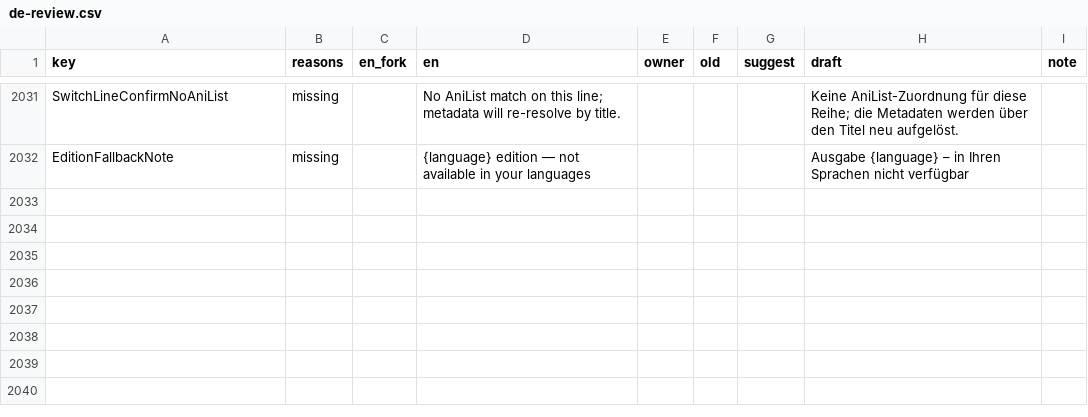
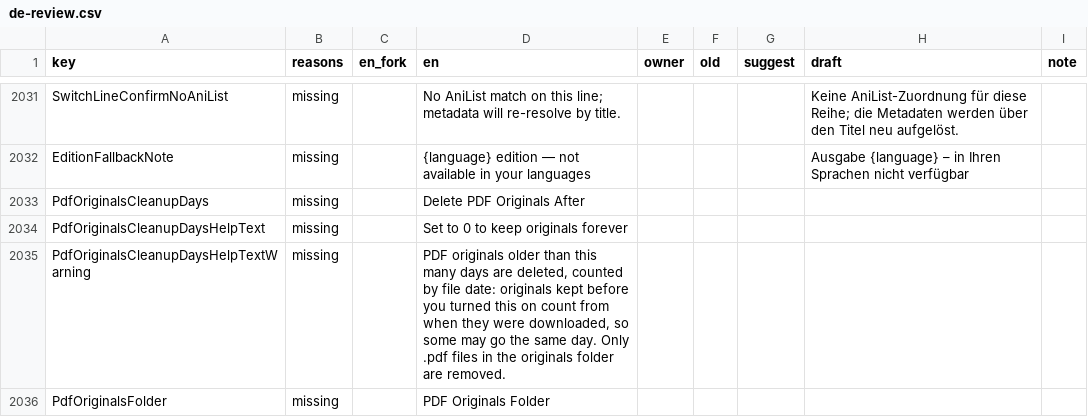
Before and after one commit to opentomedb/mangarr, a CSV file: docs/i18n/de-review.csv, drawn as a sheet; only a part is shown, gaps mark what is left out; the diff covers the shown part only.

```diff
--- a/docs/i18n/de-review.csv
+++ b/docs/i18n/de-review.csv
@@ -2032 +2032,5 @@ SwitchLineConfirmNoAniList,missing,,No AniList match on this line; metadata will
 EditionFallbackNote,missing,,{language} edition — not available in your languages,,,,Ausgabe {language} – in Ihren Sprachen nicht verfügbar,
+PdfOriginalsCleanupDays,missing,,Delete PDF Originals After,,,,,
+PdfOriginalsCleanupDaysHelpText,missing,,Set to 0 to keep originals forever,,,,,
+PdfOriginalsCleanupDaysHelpTextWarning,missing,,"PDF originals older than this many days are deleted, counted by file date: originals kept before you turned this on count from when they were downloaded, so some may go the same day. Only .pdf files in the originals folder are removed.",,,,,
+PdfOriginalsFolder,missing,,PDF Originals Folder,,,,,
```
Also changed, not shown: 4 added rows and 2 edited cells elsewhere in this file, docs/i18n/fr-review.csv, docs/i18n/ja-review.csv, 45 other files.
